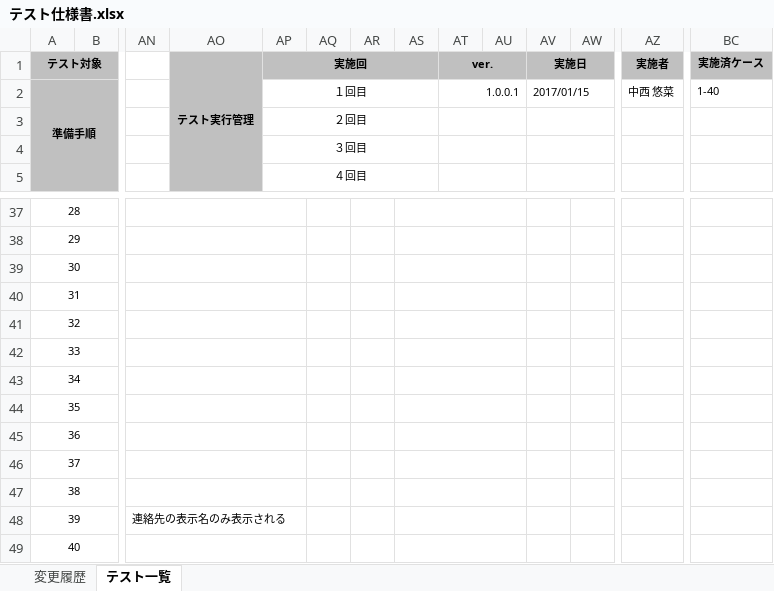
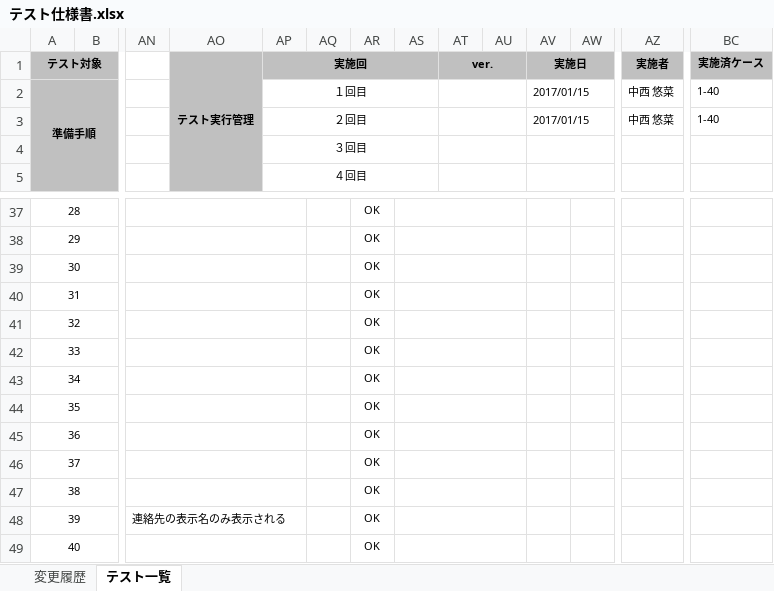
Before and after one commit to ykinoshi1015/OutlookRecipientConfirmationAddin, an Excel workbook: document/テスト仕様書.xlsx, sheet テスト一覧, drawn as a sheet; only a part is shown, gaps mark what is left out; values as stored, in another font and other column widths than the file's, no borders; removed rows and columns are numbered as before the commit, all else as after; rows hold the shown columns only; the diff covers the shown part only; the diff names each change by its address in the sheet, - before the commit and + after, or states it on an @@ line.

```diff
--- a/document/テスト仕様書.xlsx (sheet テスト一覧)
+++ b/document/テスト仕様書.xlsx (sheet テスト一覧)
-AT2 (ver.): 1.0.0.1
+AT2 (ver.): (empty)
-row 3:  |  |  |  | ２回目
+row 3:  |  |  |  | ２回目 |  |  |  |  |  | 2017/01/15 |  | 中西 悠菜 | 1-40
-AR37:AR49: (empty)
+AR37:AR49: OK
```
Also changed, not shown: 27 edited cells elsewhere in this sheet, 10 other files.
